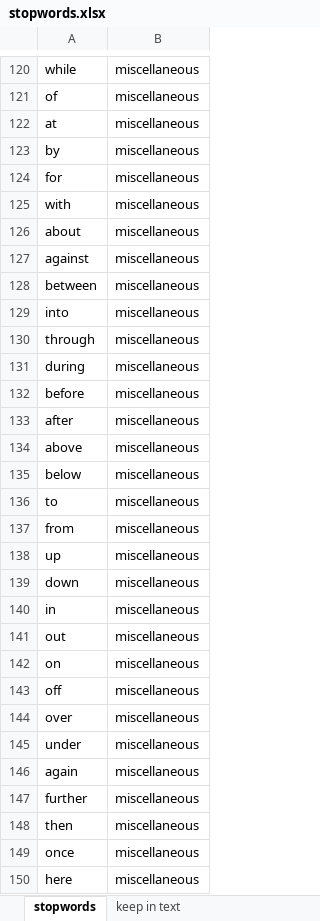
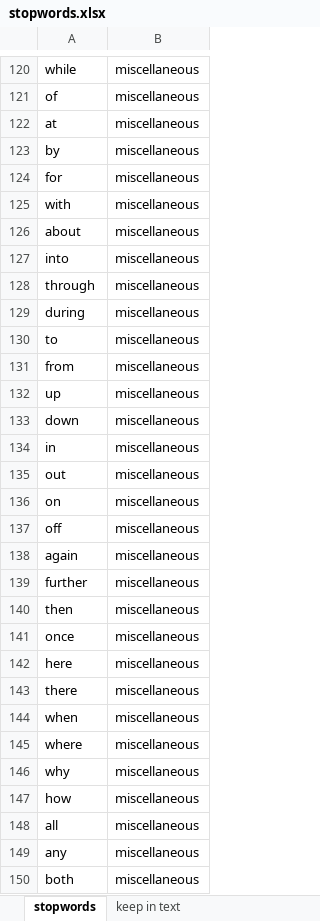
Before and after one commit to agbarnett/stats_section, an Excel workbook: data/stopwords.xlsx, sheet stopwords, drawn as a sheet; only a part is shown, gaps mark what is left out; the shorter side is filled out with more unchanged rows; values as stored, in another font and other column widths than the file's, no borders; the diff names each change by its address in the sheet, - before the commit and + after, or states it on an @@ line.

Commit message:
update format of stopwords.xlsx

```diff
--- a/data/stopwords.xlsx (sheet stopwords)
+++ b/data/stopwords.xlsx (sheet stopwords)
-row 127: against | miscellaneous
-row 128: between | miscellaneous
-row 132: before | miscellaneous
-row 133: after | miscellaneous
-row 134: above | miscellaneous
-row 135: below | miscellaneous
-row 144: over | miscellaneous
-row 145: under | miscellaneous
```
Also changed, not shown: sheet keep in text.
